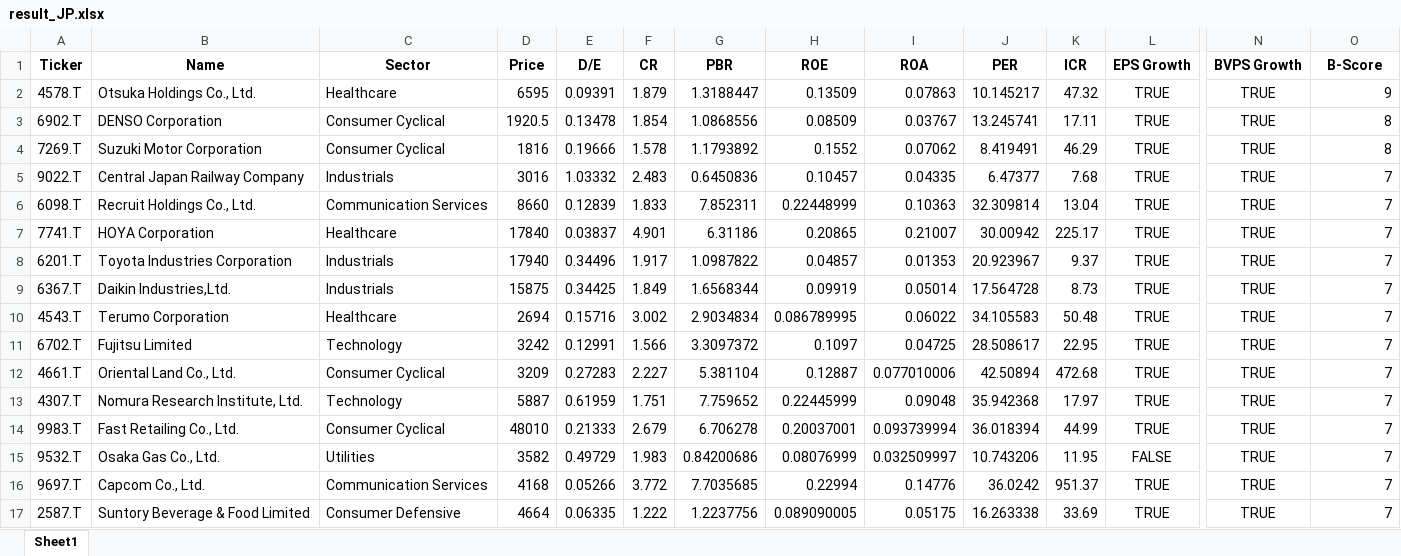
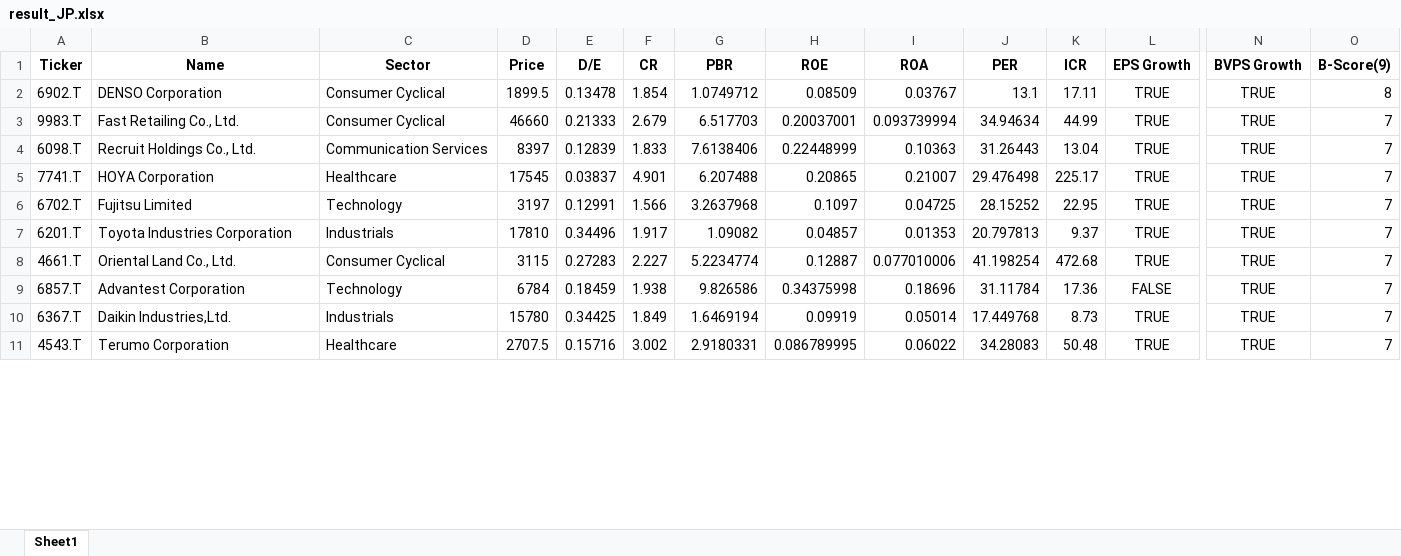
Before and after one commit to aravaca/Portfolio_Optimization, an Excel workbook: result_JP.xlsx, sheet Sheet1, drawn as a sheet; only a part is shown, gaps mark what is left out; values as stored, in another font and other column widths than the file's, no borders; removed rows and columns are numbered as before the commit, all else as after; rows hold the shown columns only; the diff covers the shown part only; the diff names each change by its address in the sheet, - before the commit and + after, or states it on an @@ line.

```diff
--- a/result_JP.xlsx (sheet Sheet1)
+++ b/result_JP.xlsx (sheet Sheet1)
-O1: B-Score
+O1: B-Score(9)
-row 2: 4578.T | Otsuka Holdings Co., Ltd. | Healthcare | 6595 | 0.09391 | 1.879 | 1.3188447 | 0.13509 | 0.07863 | 10.145217 | 47.32 | TRUE | TRUE | 9
-D2 (Price): 1920.5
+D2 (Price): 1899.5
-G2 (PBR): 1.0868556
+G2 (PBR): 1.0749712
-J2 (PER): 13.245741
+J2 (PER): 13.1
-row 4: 7269.T | Suzuki Motor Corporation | Consumer Cyclical | 1816 | 0.19666 | 1.578 | 1.1793892 | 0.1552 | 0.07062 | 8.419491 | 46.29 | TRUE | TRUE | 8
-row 5: 9022.T | Central Japan Railway Company | Industrials | 3016 | 1.03332 | 2.483 | 0.6450836 | 0.10457 | 0.04335 | 6.47377 | 7.68 | TRUE | TRUE | 7
+row 3: 9983.T | Fast Retailing Co., Ltd. | Consumer Cyclical | 46660 | 0.21333 | 2.679 | 6.517703 | 0.20037001 | 0.093739994 | 34.94634 | 44.99 | TRUE | TRUE | 7
-D4 (Price): 8660
+D4 (Price): 8397
-G4 (PBR): 7.852311
+G4 (PBR): 7.6138406
-J4 (PER): 32.309814
+J4 (PER): 31.26443
-D5 (Price): 17840
+D5 (Price): 17545
-G5 (PBR): 6.31186
+G5 (PBR): 6.207488
-J5 (PER): 30.00942
+J5 (PER): 29.476498
+row 6: 6702.T | Fujitsu Limited | Technology | 3197 | 0.12991 | 1.566 | 3.2637968 | 0.1097 | 0.04725 | 28.15252 | 22.95 | TRUE | TRUE | 7
-D7 (Price): 17940
+D7 (Price): 17810
-G7 (PBR): 1.0987822
+G7 (PBR): 1.09082
-J7 (PER): 20.923967
+J7 (PER): 20.797813
+row 8: 4661.T | Oriental Land Co., Ltd. | Consumer Cyclical | 3115 | 0.27283 | 2.227 | 5.2234774 | 0.12887 | 0.077010006 | 41.198254 | 472.68 | TRUE | TRUE | 7
+row 9: 6857.T | Advantest Corporation | Technology | 6784 | 0.18459 | 1.938 | 9.826586 | 0.34375998 | 0.18696 | 31.11784 | 17.36 | FALSE | TRUE | 7
-D10 (Price): 15875
+D10 (Price): 15780
-G10 (PBR): 1.6568344
+G10 (PBR): 1.6469194
-J10 (PER): 17.564728
+J10 (PER): 17.449768
-D11 (Price): 2694
+D11 (Price): 2707.5
-G11 (PBR): 2.9034834
+G11 (PBR): 2.9180331
-J11 (PER): 34.105583
+J11 (PER): 34.28083
-row 11: 6702.T | Fujitsu Limited | Technology | 3242 | 0.12991 | 1.566 | 3.3097372 | 0.1097 | 0.04725 | 28.508617 | 22.95 | TRUE | TRUE | 7
-row 12: 4661.T | Oriental Land Co., Ltd. | Consumer Cyclical | 3209 | 0.27283 | 2.227 | 5.381104 | 0.12887 | 0.077010006 | 42.50894 | 472.68 | TRUE | TRUE | 7
-row 13: 4307.T | Nomura Research Institute, Ltd. | Technology | 5887 | 0.61959 | 1.751 | 7.759652 | 0.22445999 | 0.09048 | 35.942368 | 17.97 | TRUE | TRUE | 7
-row 14: 9983.T | Fast Retailing Co., Ltd. | Consumer Cyclical | 48010 | 0.21333 | 2.679 | 6.706278 | 0.20037001 | 0.093739994 | 36.018394 | 44.99 | TRUE | TRUE | 7
-row 15: 9532.T | Osaka Gas Co., Ltd. | Utilities | 3582 | 0.49729 | 1.983 | 0.84200686 | 0.08076999 | 0.032509997 | 10.743206 | 11.95 | FALSE | TRUE | 7
-row 16: 9697.T | Capcom Co., Ltd. | Communication Services | 4168 | 0.05266 | 3.772 | 7.7035685 | 0.22994 | 0.14776 | 36.0242 | 951.37 | TRUE | TRUE | 7
-row 17: 2587.T | Suntory Beverage & Food Limited | Consumer Defensive | 4664 | 0.06335 | 1.222 | 1.2237756 | 0.089090005 | 0.05175 | 16.263338 | 33.69 | TRUE | TRUE | 7
```
Also changed, not shown: 27 added rows, 80 removed rows and 41 edited cells elsewhere in this sheet, nasdaq100.xlsx, result_KR.xlsx, 2 other files.
